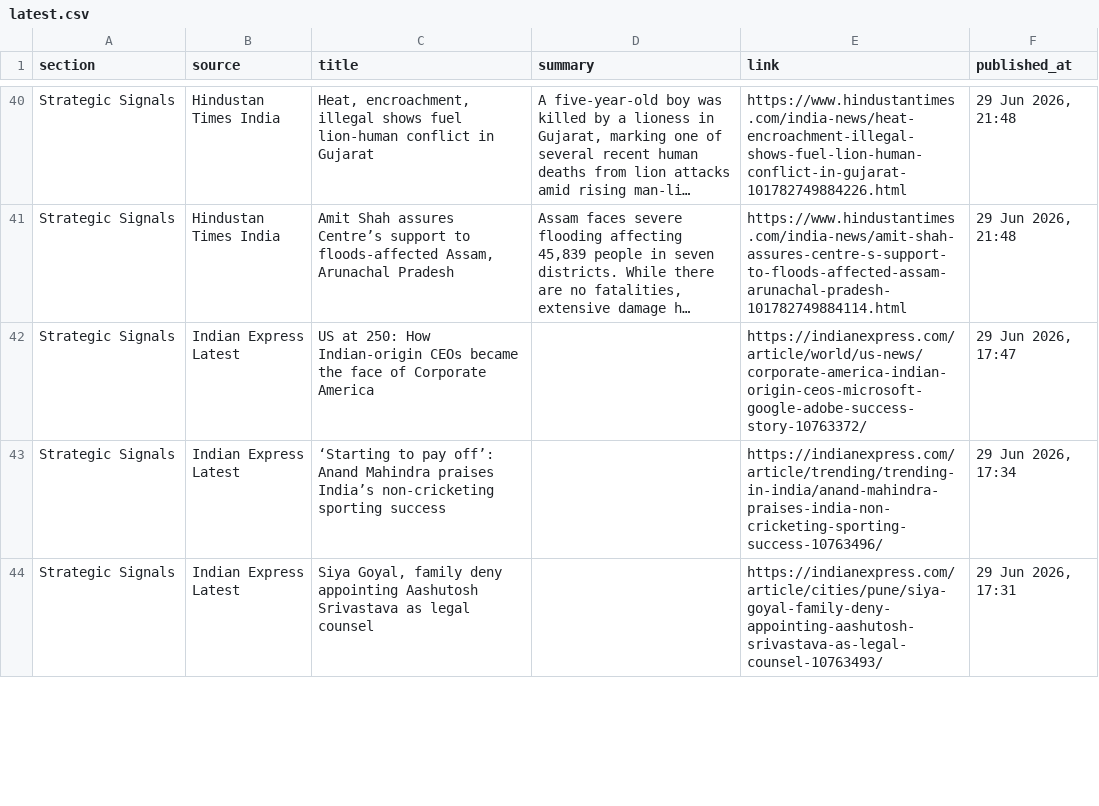
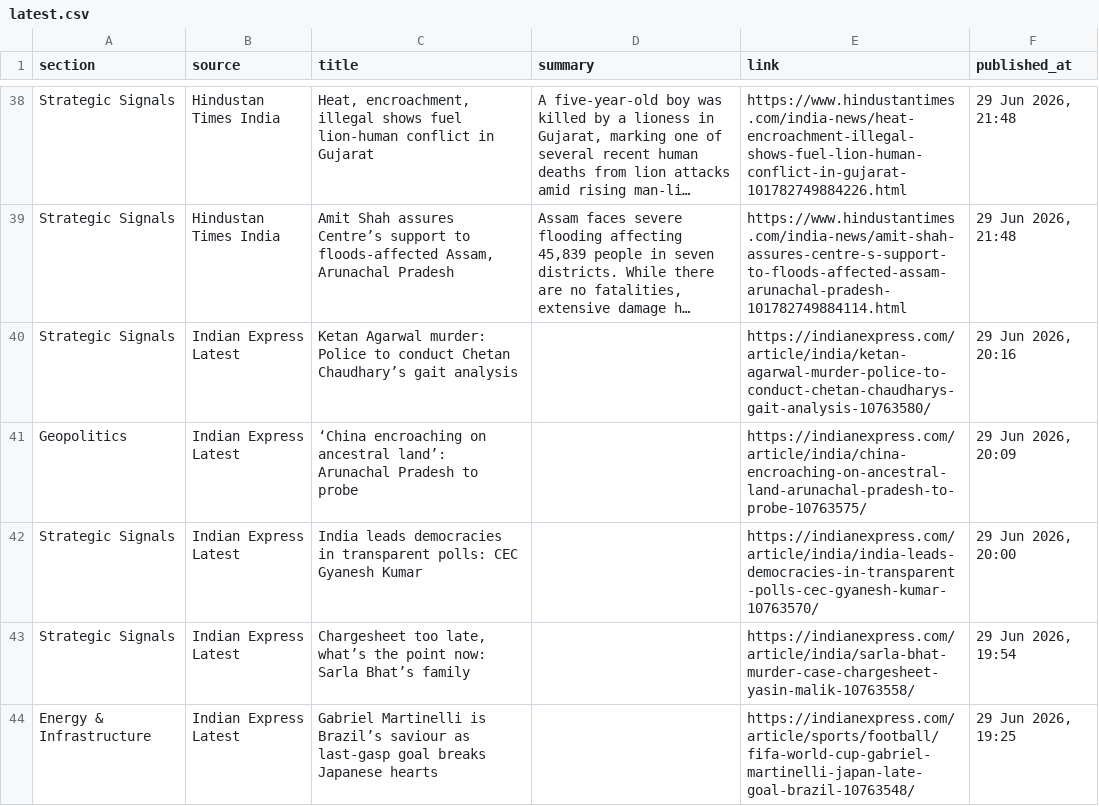
Before and after one commit to sumantrabasudawn/news-tracker, a CSV file: output/latest.csv, drawn as a sheet; only a part is shown, gaps mark what is left out; long unchanged cells end in …; addresses are those after the commit; the diff covers the shown part only; the diff names each change by its address in the sheet, - before the commit and + after, or states it on an @@ line.

```diff
--- a/output/latest.csv
+++ b/output/latest.csv
-C40 (title): US at 250: How Indian-origin CEOs became the face of Corporate America
+C40 (title): Ketan Agarwal murder: Police to conduct Chetan Chaudhary’s gait analysis
-E40 (link): https://indianexpress.com/article/world/us-news/corporate-america-indian-origin-ceos-microsoft-google-adobe-success-story-10763372/
+E40 (link): https://indianexpress.com/article/india/ketan-agarwal-murder-police-to-conduct-chetan-chaudharys-gait-analysis-10763580/
-F40 (published_at): 29 Jun 2026, 17:47
+F40 (published_at): 29 Jun 2026, 20:16
+row 41: Geopolitics | Indian Express Latest | ‘China encroaching on ancestral land’: Arunachal Pradesh to probe |  | https://indianexpress.com/article/india/china-encroaching-on-ancestral-land-arunachal-pradesh-to-probe-10763575/ | 29 Jun 2026, 20:09
-C42 (title): ‘Starting to pay off’: Anand Mahindra praises India’s non-cricketing sporting success
+C42 (title): India leads democracies in transparent polls: CEC Gyanesh Kumar
-E42 (link): https://indianexpress.com/article/trending/trending-in-india/anand-mahindra-praises-india-non-cricketing-sporting-success-10763496/
+E42 (link): https://indianexpress.com/article/india/india-leads-democracies-in-transparent-polls-cec-gyanesh-kumar-10763570/
-F42 (published_at): 29 Jun 2026, 17:34
+F42 (published_at): 29 Jun 2026, 20:00
-C43 (title): Siya Goyal, family deny appointing Aashutosh Srivastava as legal counsel
+C43 (title): Chargesheet too late, what’s the point now: Sarla Bhat’s family
-E43 (link): https://indianexpress.com/article/cities/pune/siya-goyal-family-deny-appointing-aashutosh-srivastava-as-legal-counsel-10763493/
+E43 (link): https://indianexpress.com/article/india/sarla-bhat-murder-case-chargesheet-yasin-malik-10763558/
-F43 (published_at): 29 Jun 2026, 17:31
+F43 (published_at): 29 Jun 2026, 19:54
+row 44: Energy & Infrastructure | Indian Express Latest | Gabriel Martinelli is Brazil’s saviour as last-gasp goal breaks Japanese hearts |  | https://indianexpress.com/article/sports/football/fifa-world-cup-gabriel-martinelli-japan-late-goal-brazil-10763548/ | 29 Jun 2026, 19:25
```
Also changed, not shown: 10 added rows, 14 removed rows and 39 edited cells elsewhere in this file, 2 other files.
